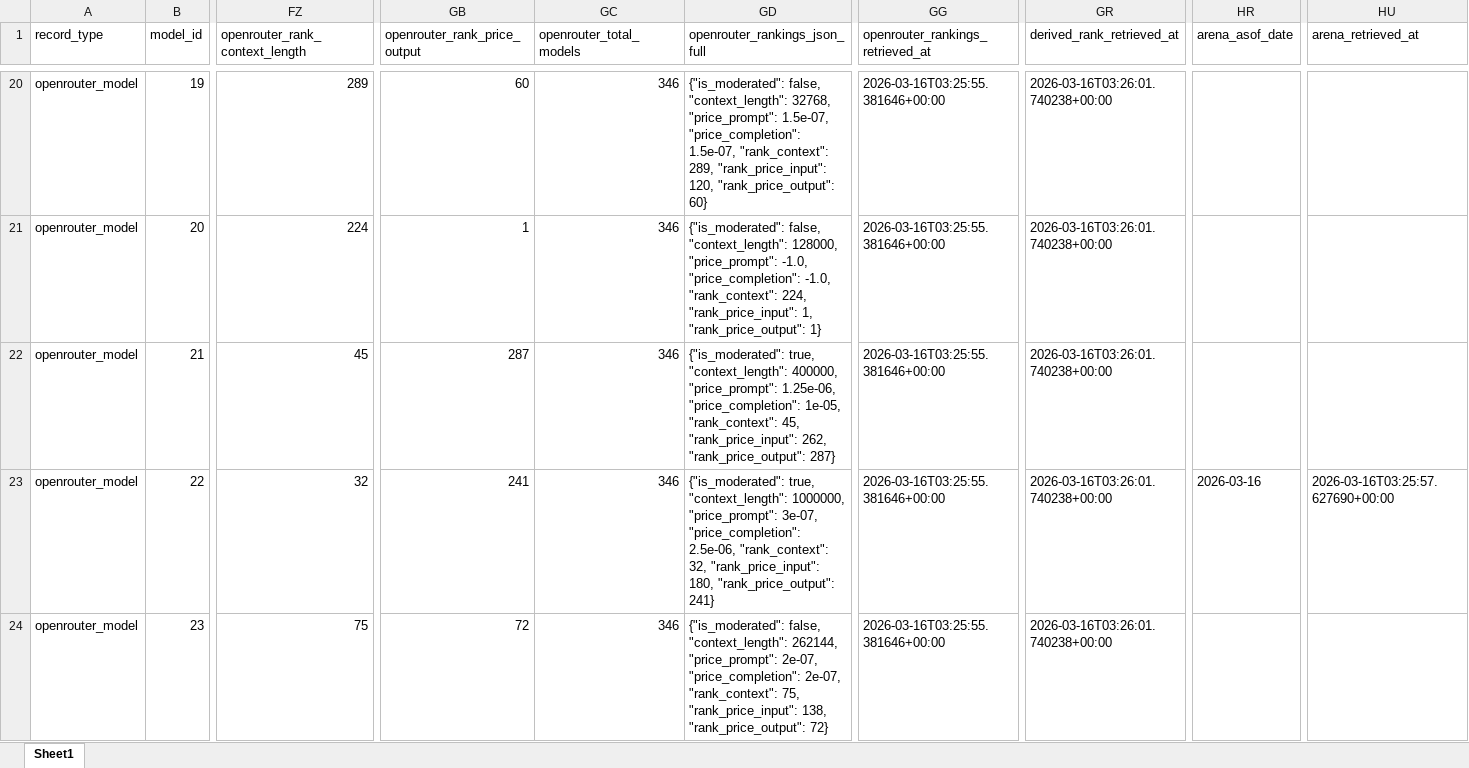
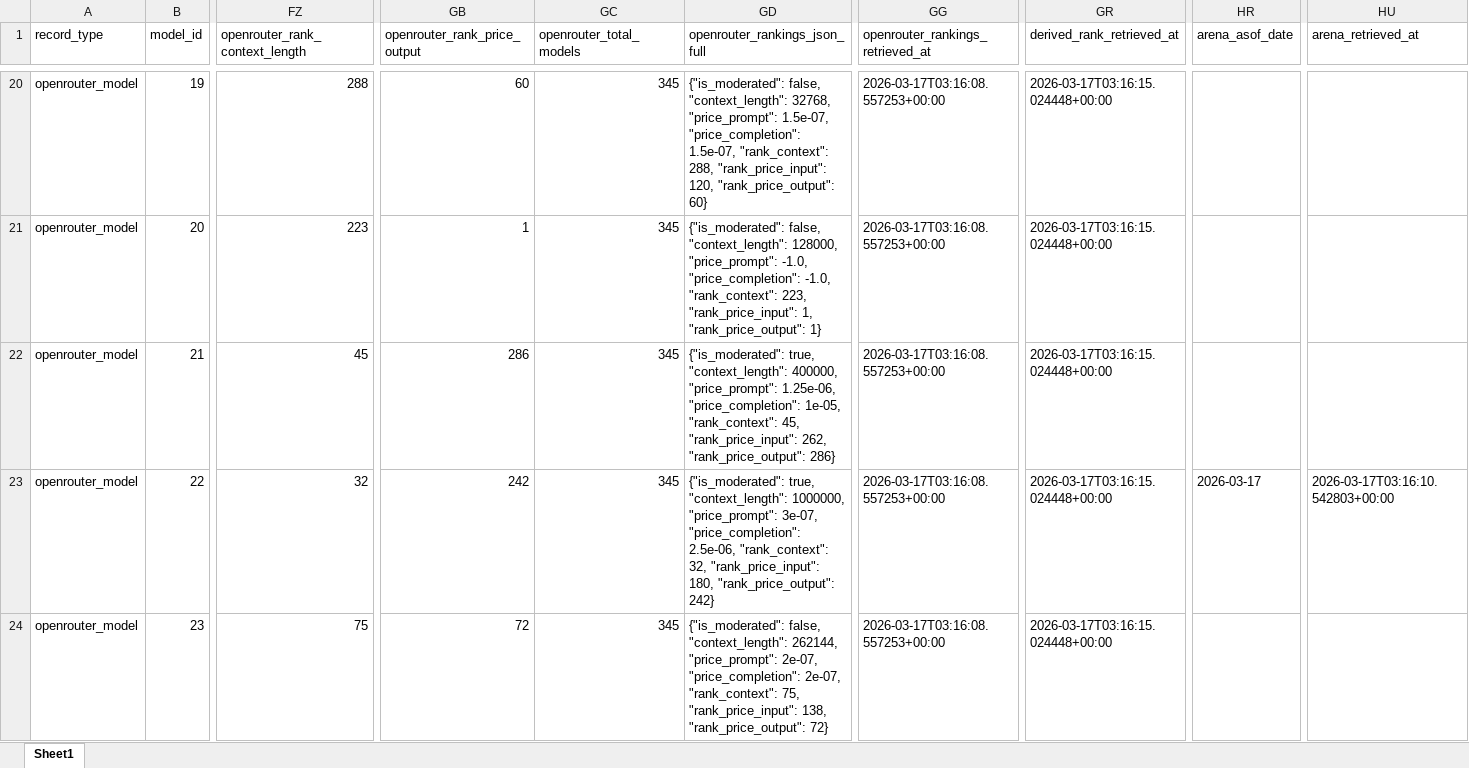
Before and after one commit to LLLHive/LLMHIVE, an Excel workbook: data/modeldb/LLMHive_OpenRouter_SingleSheet_ModelDB_Enriched_2025-12-25.xlsx, sheet Sheet1, drawn as a sheet; only a part is shown, gaps mark what is left out; values as stored, in another font and other column widths than the file's, no borders; the diff covers the shown part only; the diff names each change by its address in the sheet, - before the commit and + after, or states it on an @@ line.

```diff
--- a/data/modeldb/LLMHive_OpenRouter_SingleSheet_ModelDB_Enriched_2025-12-25.xlsx (sheet Sheet1)
+++ b/data/modeldb/LLMHive_OpenRouter_SingleSheet_ModelDB_Enriched_2025-12-25.xlsx (sheet Sheet1)
-FZ20 (openrouter_rank_context_length): 289
+FZ20 (openrouter_rank_context_length): 288
-GC20:GC24 (openrouter_total_models): 346
+GC20:GC24 (openrouter_total_models): 345
-GD20 (openrouter_rankings_json_full): …1.5e-07, "rank_context": 289, "rank_price_input": 120,…
+GD20 (openrouter_rankings_json_full): …1.5e-07, "rank_context": 288, "rank_price_input": 120,…
-GG20:GG24 (openrouter_rankings_retrieved_at): 2026-03-16T03:25:55.381646+00:00
+GG20:GG24 (openrouter_rankings_retrieved_at): 2026-03-17T03:16:08.557253+00:00
-GR20:GR24 (derived_rank_retrieved_at): 2026-03-16T03:26:01.740238+00:00
+GR20:GR24 (derived_rank_retrieved_at): 2026-03-17T03:16:15.024448+00:00
-FZ21 (openrouter_rank_context_length): 224
+FZ21 (openrouter_rank_context_length): 223
-GD21 (openrouter_rankings_json_full): …-1.0, "rank_context": 224, "rank_price_input": 1,…
+GD21 (openrouter_rankings_json_full): …-1.0, "rank_context": 223, "rank_price_input": 1,…
-GB22 (openrouter_rank_price_output): 287
+GB22 (openrouter_rank_price_output): 286
-GD22 (openrouter_rankings_json_full): …262, "rank_price_output": 287}
+GD22 (openrouter_rankings_json_full): …262, "rank_price_output": 286}
-GB23 (openrouter_rank_price_output): 241
+GB23 (openrouter_rank_price_output): 242
-GD23 (openrouter_rankings_json_full): …180, "rank_price_output": 241}
+GD23 (openrouter_rankings_json_full): …180, "rank_price_output": 242}
-HR23 (arena_asof_date): 2026-03-16
+HR23 (arena_asof_date): 2026-03-17
-HU23 (arena_retrieved_at): 2026-03-16T03:25:57.627690+00:00
+HU23 (arena_retrieved_at): 2026-03-17T03:16:10.542803+00:00
```
Also changed, not shown: 1951 edited cells elsewhere in this sheet.
